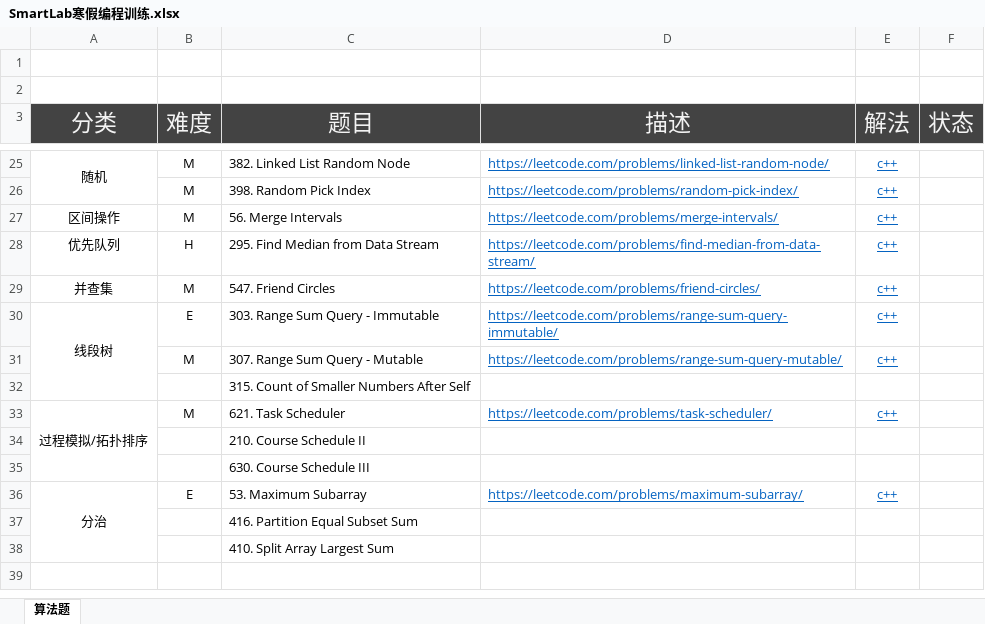
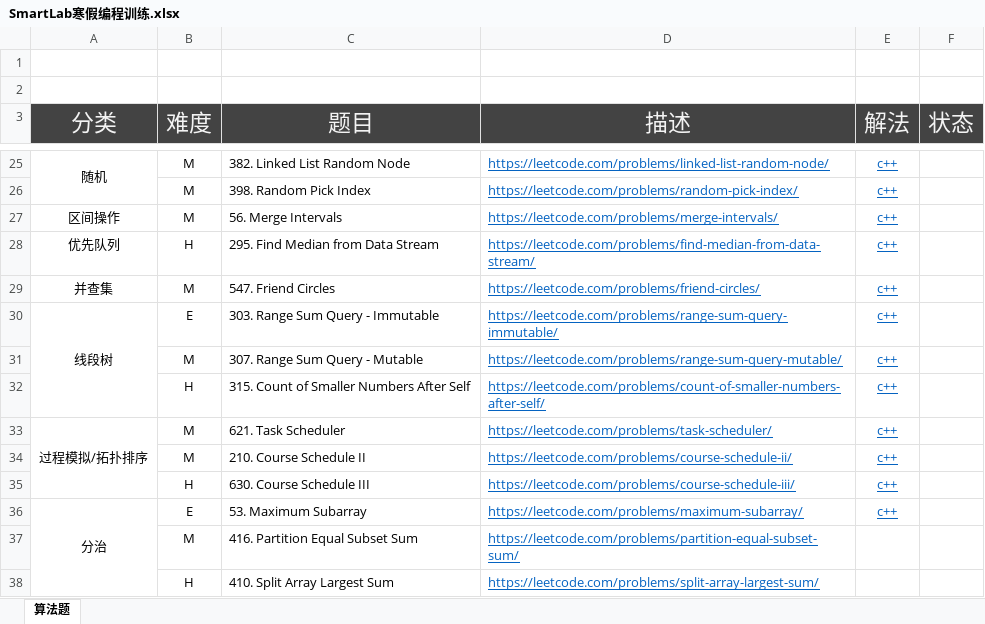
Before and after one commit to lyandut/MyLeetCode, an Excel workbook: SmartLab寒假编程训练.xlsx, sheet 算法题, drawn as a sheet; only a part is shown, gaps mark what is left out; values as stored, in another font and other column widths than the file's, no borders; the diff names each change by its address in the sheet, - before the commit and + after, or states it on an @@ line.

```diff
--- a/SmartLab寒假编程训练.xlsx (sheet 算法题)
+++ b/SmartLab寒假编程训练.xlsx (sheet 算法题)
-B32 (难度): (empty)
+B32 (难度): H
-D32 (描述): (empty)
+D32 (描述): https://leetcode.com/problems/count-of-smaller-numbers-after-self/
-E32 (解法): (empty)
+E32 (解法): c++
-B34 (难度): (empty)
+B34 (难度): M
-D34 (描述): (empty)
+D34 (描述): https://leetcode.com/problems/course-schedule-ii/
-E34:E35 (解法): (empty)
+E34:E35 (解法): c++
-B35 (难度): (empty)
+B35 (难度): H
-D35 (描述): (empty)
+D35 (描述): https://leetcode.com/problems/course-schedule-iii/
-B37 (难度): (empty)
+B37 (难度): M
-D37 (描述): (empty)
+D37 (描述): https://leetcode.com/problems/partition-equal-subset-sum/
-B38 (难度): (empty)
+B38 (难度): H
-D38 (描述): (empty)
+D38 (描述): https://leetcode.com/problems/split-array-largest-sum/
```
Also changed, not shown: 6 other files.
